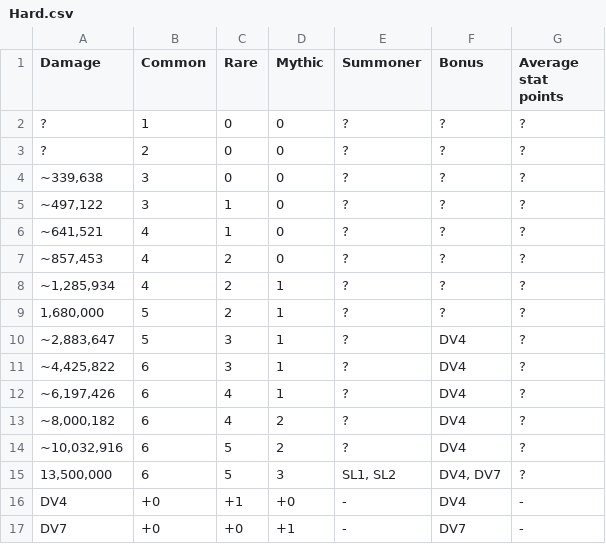
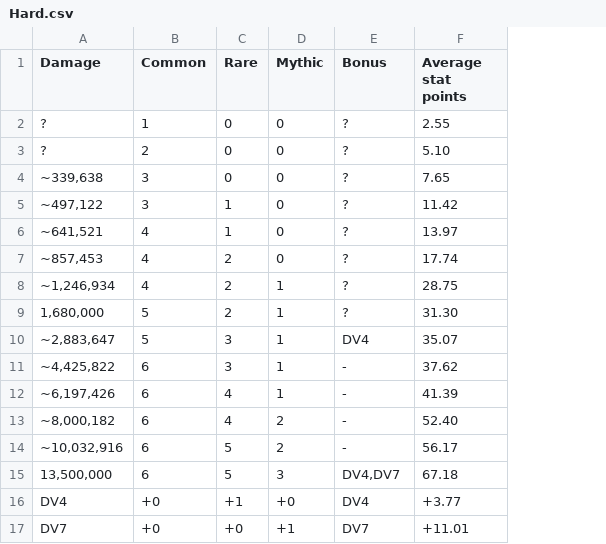
Before and after one commit to Matrix4348/Dragons-of-the-Void---Raid-Loot-Tiers, a CSV file: community-gathered data/Loot tiers and drop data/Regular raids/Maroon Cannoneers/Hard.csv, drawn as a sheet; removed rows and columns are numbered as before the commit, all else as after; the diff names each change by its address in the sheet, - before the commit and + after, or states it on an @@ line.

Commit message:
Update Hard.csv

```diff
--- a/community-gathered data/Loot tiers and drop data/Regular raids/Maroon Cannoneers/Hard.csv
+++ b/community-gathered data/Loot tiers and drop data/Regular raids/Maroon Cannoneers/Hard.csv
-column E (Summoner), rows 2-17: ? | ? | ? | ? | ? | ? | ? | ? | ? | ? | ? | ? | ? | SL1, SL2 | - | -
-F2 (Average stat points): ?
+F2 (Average stat points): 2.55
-F3 (Average stat points): ?
+F3 (Average stat points): 5.10
-F4 (Average stat points): ?
+F4 (Average stat points): 7.65
-F5 (Average stat points): ?
+F5 (Average stat points): 11.42
-F6 (Average stat points): ?
+F6 (Average stat points): 13.97
-F7 (Average stat points): ?
+F7 (Average stat points): 17.74
-A8 (Damage): ~1,285,934
+A8 (Damage): ~1,246,934
-F8 (Average stat points): ?
+F8 (Average stat points): 28.75
-F9 (Average stat points): ?
+F9 (Average stat points): 31.30
-F10 (Average stat points): ?
+F10 (Average stat points): 35.07
-E11:E14 (Bonus): DV4
+E11:E14 (Bonus): -
-F11 (Average stat points): ?
+F11 (Average stat points): 37.62
-F12 (Average stat points): ?
+F12 (Average stat points): 41.39
-F13 (Average stat points): ?
+F13 (Average stat points): 52.40
-F14 (Average stat points): ?
+F14 (Average stat points): 56.17
-E15 (Bonus): DV4, DV7
+E15 (Bonus): DV4,DV7
-F15 (Average stat points): ?
+F15 (Average stat points): 67.18
-F16 (Average stat points): -
+F16 (Average stat points): +3.77
-F17 (Average stat points): -
+F17 (Average stat points): +11.01
```
